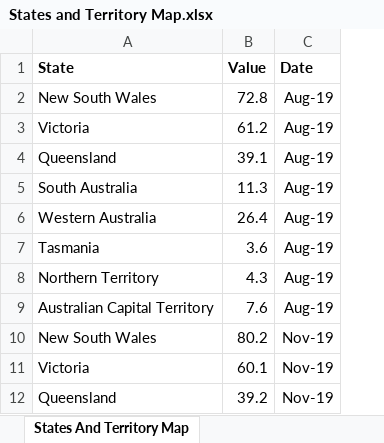
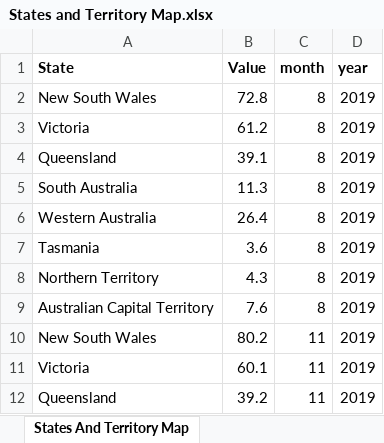
Before and after one commit to loha69/FIT3179-Assignment-2, an Excel workbook: data/States and Territory Map.xlsx, sheet States And Territory Map, drawn as a sheet; only a part is shown; values as stored, in another font and other column widths than the file's, no borders; removed rows and columns are numbered as before the commit, all else as after; the diff names each change by its address in the sheet, - before the commit and + after, or states it on an @@ line.

```diff
--- a/data/States and Territory Map.xlsx (sheet States And Territory Map)
+++ b/data/States and Territory Map.xlsx (sheet States And Territory Map)
-column C (Date), rows 2-12: Aug-19 | Aug-19 | Aug-19 | Aug-19 | Aug-19 | Aug-19 | Aug-19 | Aug-19 | Nov-19 | Nov-19 | Nov-19
+column C (month), rows 2-12: 8 | 8 | 8 | 8 | 8 | 8 | 8 | 8 | 11 | 11 | 11
+column D (year), rows 2-12: all 2019
```
Also changed, not shown: data/IndustryBar.xlsx, data/IndustryStackedLine.xlsx, 6 other files.
